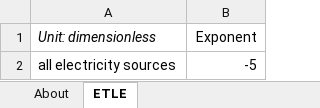
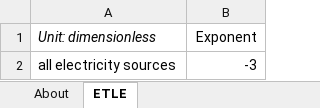
Before and after one commit to EnergyInnovation/eps-mexico, an Excel workbook: InputData/elec/ETLE/Electricity Technology Logit Exponent.xlsx, sheet ETLE, drawn as a sheet; values as stored, in another font and other column widths than the file's, no borders; the diff names each change by its address in the sheet, - before the commit and + after, or states it on an @@ line.

Commit message:
Electricity capacity additions calibration

```diff
--- a/InputData/elec/ETLE/Electricity Technology Logit Exponent.xlsx (sheet ETLE)
+++ b/InputData/elec/ETLE/Electricity Technology Logit Exponent.xlsx (sheet ETLE)
-B2 (Exponent): -5
+B2 (Exponent): -3
```
Also changed, not shown: InputData/elec/ETS/Electricity Technology Shareweights.xlsx, 2 other files.
